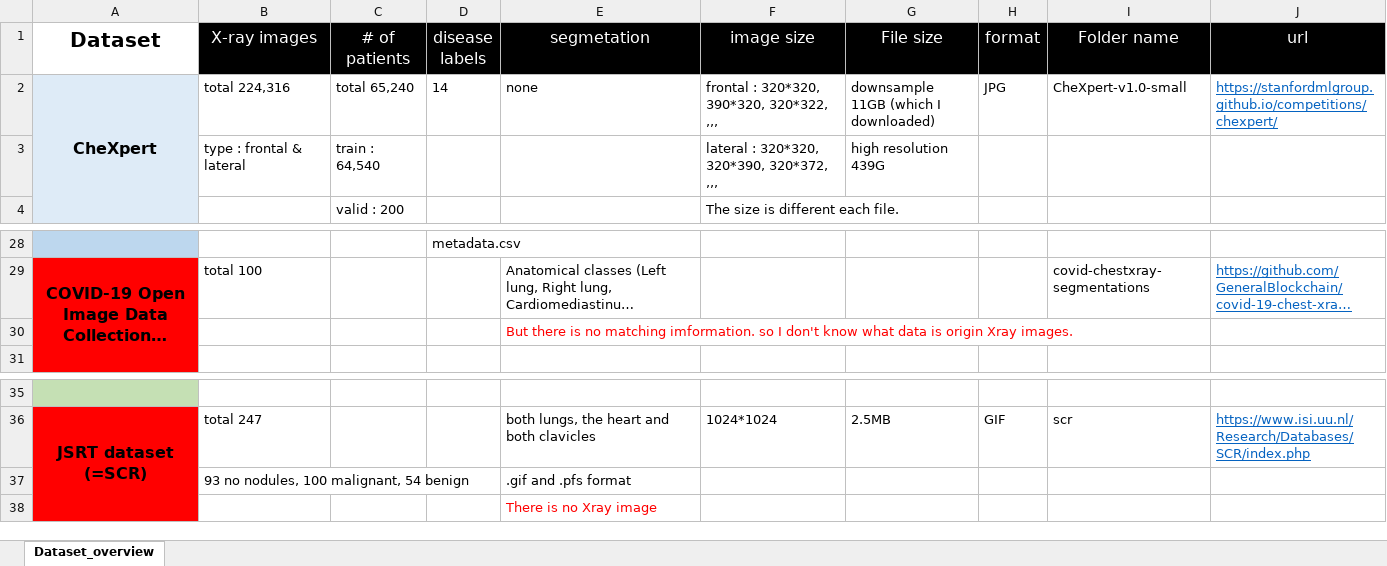
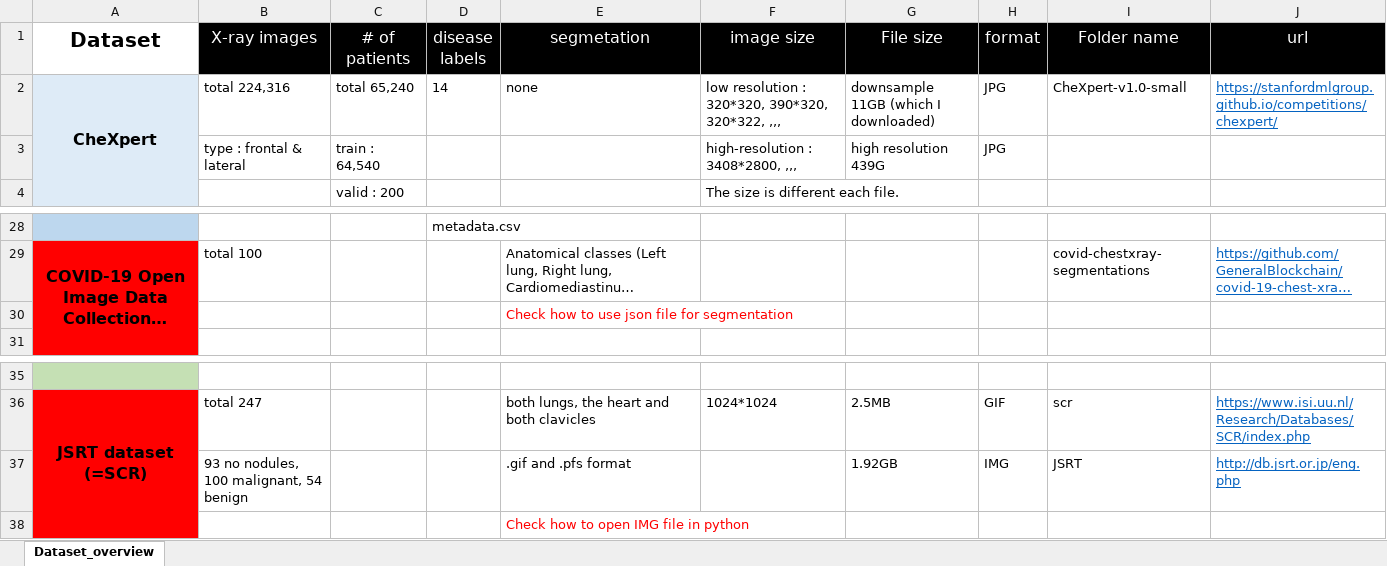
Before and after one commit to HYUNMIN-HWANG/AI604-Computer-Vision-Project, an Excel workbook: dataset_table.xlsx, sheet Dataset_overview, drawn as a sheet; only a part is shown, gaps mark what is left out; long unchanged cells end in …; values as stored, in another font and other column widths than the file's, no borders; charts and pictures not drawn; removed rows and columns are numbered as before the commit, all else as after; the diff names each change by its address in the sheet, - before the commit and + after, or states it on an @@ line.

Commit message:
dataset

```diff
--- a/dataset_table.xlsx (sheet Dataset_overview)
+++ b/dataset_table.xlsx (sheet Dataset_overview)
-F2 (image size): frontal : 320*320, 390*320, 320*322, ,,,
+F2 (image size): low resolution : 320*320, 390*320, 320*322, ,,,
-F3 (image size): lateral : 320*320, 320*390, 320*372, ,,,
+F3 (image size): high-resolution : 3408*2800, ,,,
-H3 (format): (empty)
+H3 (format): JPG
-E30 (segmetation): But there is no matching imformation. so I don't know what data is origin Xray images.
+E30 (segmetation): Check how to use json file for segmentation
-row 37:  | 93 no nodules, 100 malignant, 54 benign |  |  | .gif and .pfs format
+row 37:  | 93 no nodules, 100 malignant, 54 benign |  |  | .gif and .pfs format |  | 1.92GB | IMG | JSRT | http://db.jsrt.or.jp/eng.php
-E38 (segmetation): There is no Xray image
+E38 (segmetation): Check how to open IMG file in python
```
Also changed, not shown: 1 other file.
